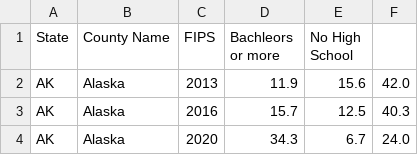
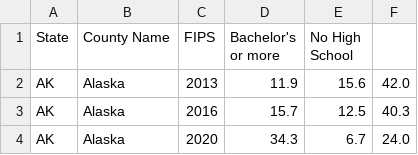
Before and after one commit to NeerajaBeesetti/DataParser, a CSV file: data/newData.csv, drawn as a sheet; only a part is shown.

Commit message:
Fixed typo in newData

```diff
--- a/data/newData.csv
+++ b/data/newData.csv
@@ -1,2 +1,2 @@
-State,County Name,FIPS,Bachleors or more,No High School
+State,County Name,FIPS,Bachelor's or more,No High School
 AK,Alaska,2013,11.9,15.6,42.0
```
Also changed, not shown: 1 other file.
